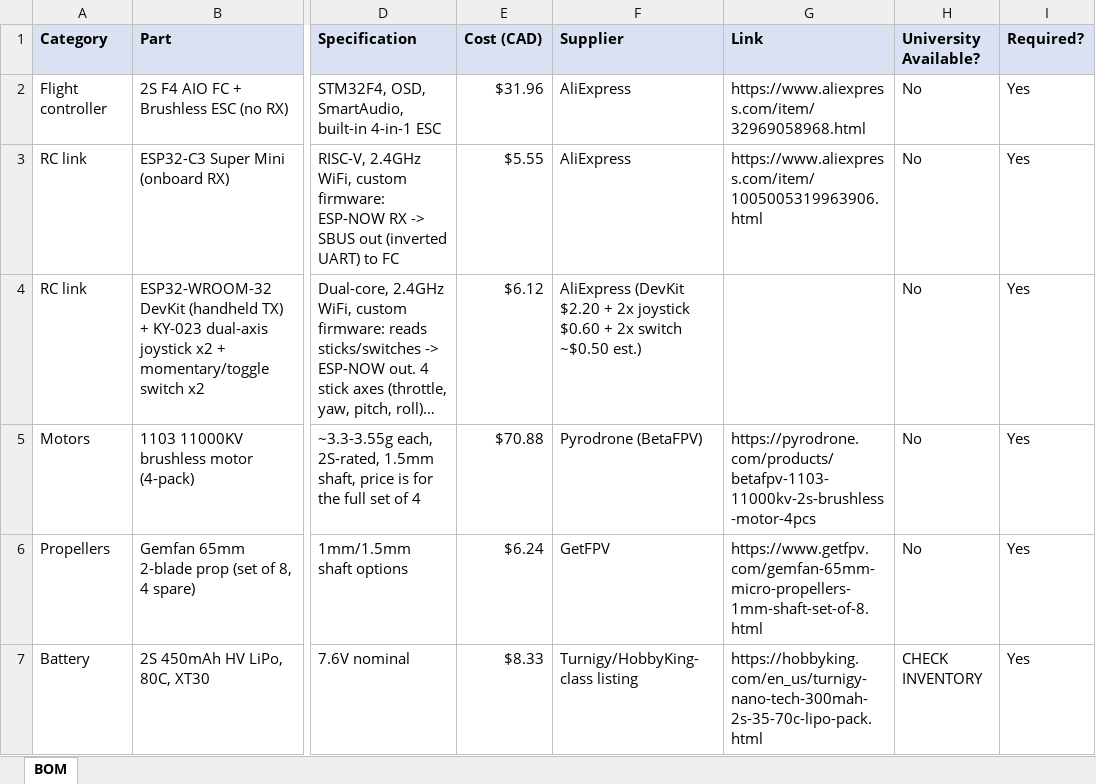
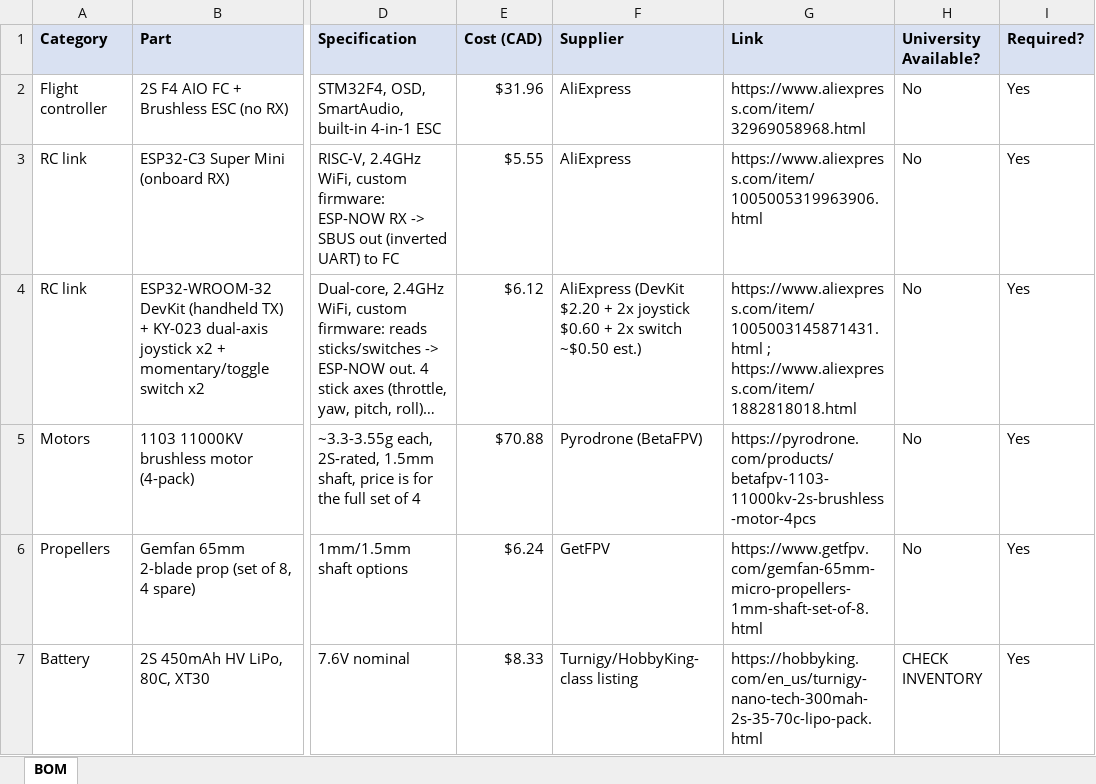
Before and after one commit to h1ihl/Drone, an Excel workbook: BOM/BOM.xlsx, sheet BOM, drawn as a sheet; only a part is shown, gaps mark what is left out; long unchanged cells end in …; values as stored, in another font and other column widths than the file's, no borders; the diff names each change by its address in the sheet, - before the commit and + after, or states it on an @@ line.

Commit message:
Regenerate Guide PDF and Wiring Diagram for the ESP32 RC link
Recovers the report generator pipeline (pdfkit/exceljs Node scripts,
previously kept only as local scratch scripts, not checked in) and checks it
into Tools/report-generator/ so the PDFs and xlsx files are no longer
hand-edited compiled output with no source in the repo.

Regenerates Drone_Project_Guide.pdf and Electrical/Wiring_Diagram.pdf
to reflect the ESP32 RC link (adds a TX/RX ESP32 block with a dashed
ESP-NOW wireless connector to both wiring diagrams, updates the
Executive Summary, System Architecture, Electrical Architecture,
Cost, and Testing sections, bumps the revision to B). BOM.xlsx and
Test_Plan.xlsx are also regenerated from the same pipeline for
consistency (content unchanged from the prior manual edit).

Along the way, fixes two real bugs in the generator surfaced by
this regeneration: a stale doc.x carried over after any table,
which pushed the Requirements section's bullet list off the page
and clipped it, and several Unicode arrow/approx-sign characters
(→ ↔ ≈ ≥) in the source markdown that pdfkit's standard fonts can't
render, replaced with ASCII equivalents (-> <-> ~ >=) throughout.

```diff
--- a/BOM/BOM.xlsx (sheet BOM)
+++ b/BOM/BOM.xlsx (sheet BOM)
-G4 (Link): (empty)
+G4 (Link): https://www.aliexpress.com/item/1005003145871431.html ; https://www.aliexpress.com/item/1882818018.html
```
Also changed, not shown: Testing/Test_Plan.xlsx, 18 other files.
